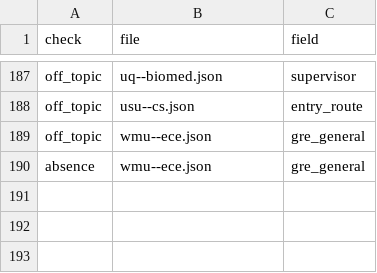
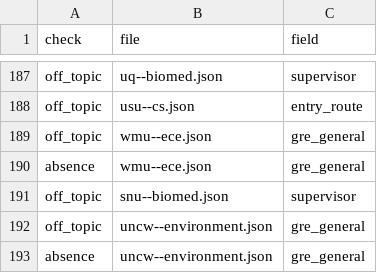
Before and after one commit to manilaladarsh-hash/YT, a CSV file: business/phd-atlas/handoff/audit_reviewed.csv, drawn as a sheet; only a part is shown, gaps mark what is left out.

Commit message:
Review 3 audit rows

```diff
--- a/business/phd-atlas/handoff/audit_reviewed.csv
+++ b/business/phd-atlas/handoff/audit_reviewed.csv
@@ -190 +190,4 @@ off_topic,wmu--ece.json,gre_general
 absence,wmu--ece.json,gre_general
+off_topic,snu--biomed.json,supervisor
+off_topic,uncw--environment.json,gre_general
+absence,uncw--environment.json,gre_general
```
Also changed, not shown: 1 other file.
